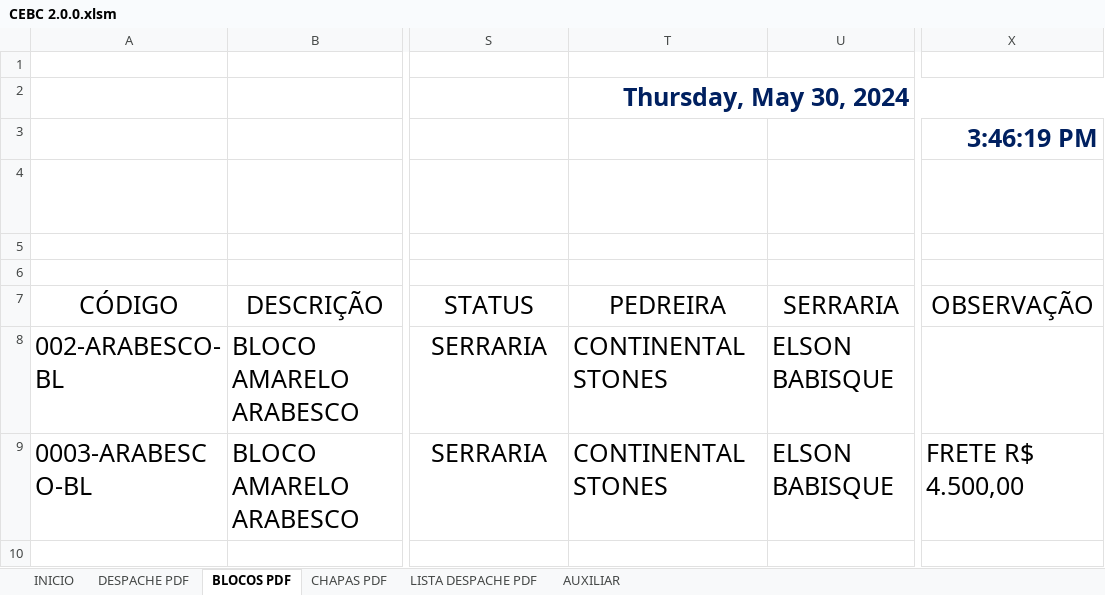
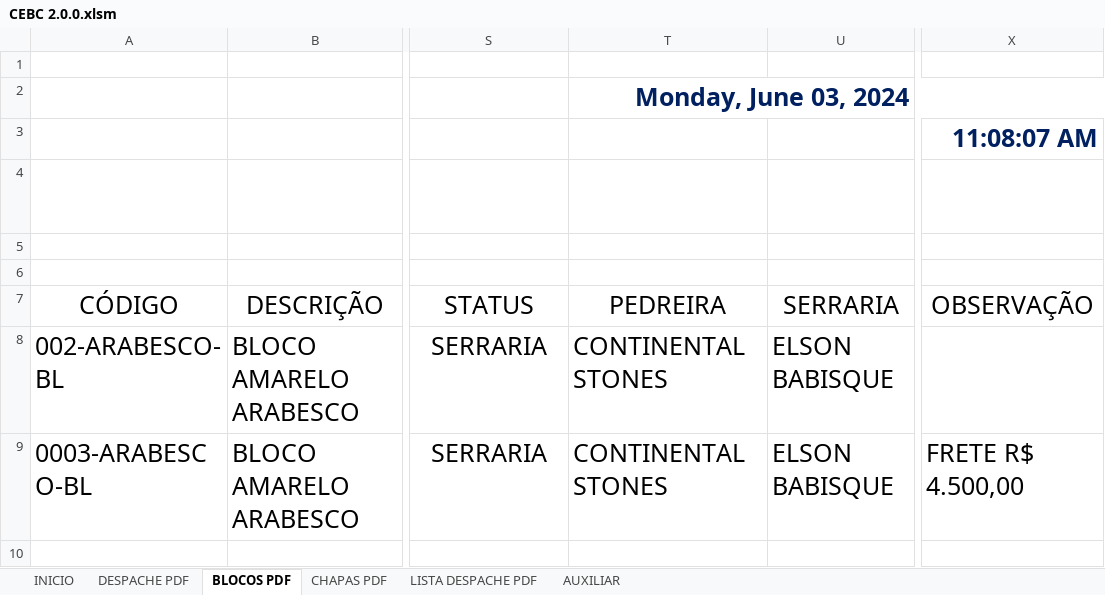
Before and after one commit to MASAKASA/CEBC-CONTROLE-DE-ESTOQUE-DE-BLOCOS-E-CHAPAS, an Excel workbook: CEBC 2.0.0.xlsm, sheet BLOCOS PDF, drawn as a sheet; only a part is shown, gaps mark what is left out; values as stored, in another font and other column widths than the file's, no borders; charts and pictures and table styles not drawn; the diff names each change by its address in the sheet, - before the commit and + after, or states it on an @@ line.

```diff
--- a/CEBC 2.0.0.xlsm (sheet BLOCOS PDF)
+++ b/CEBC 2.0.0.xlsm (sheet BLOCOS PDF)
-T2: Thursday, May 30, 2024
+T2: Monday, June 03, 2024
-X3: 3:46:19 PM
+X3: 11:08:07 AM
```
Also changed, not shown: 5 other files.
